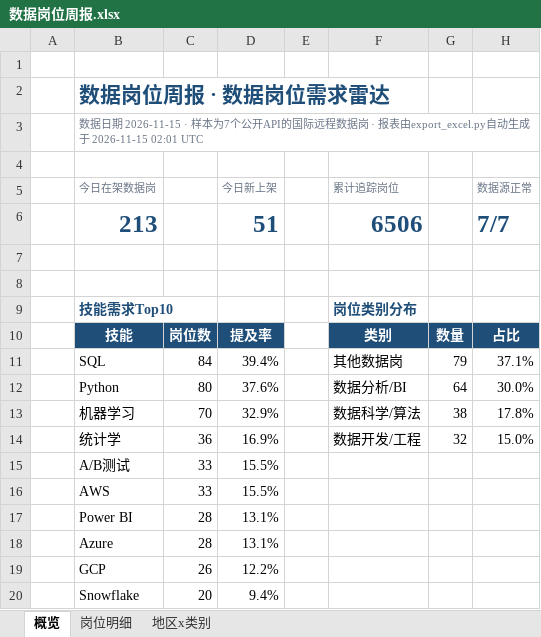
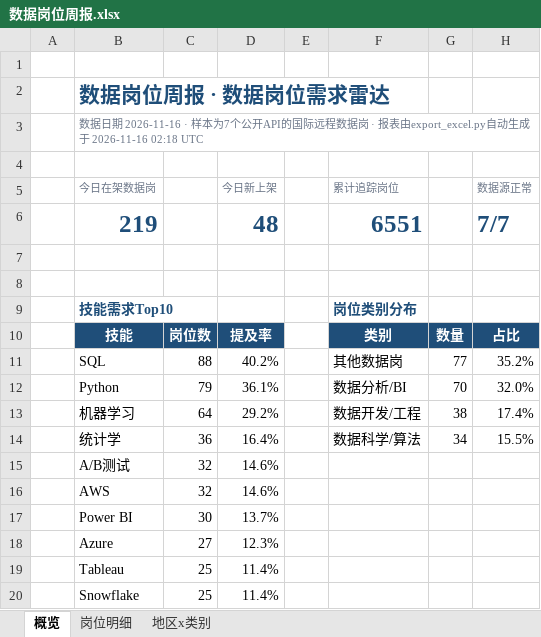
Before and after one commit to EGG-ZERO/da-job-radar, an Excel workbook: reports/数据岗位周报.xlsx, sheet 概览, drawn as a sheet; values as stored, in another font and other column widths than the file's, no borders; charts and pictures and conditional formats not drawn; removed rows and columns are numbered as before the commit, all else as after; the diff names each change by its address in the sheet, - before the commit and + after, or states it on an @@ line.

```diff
--- a/reports/数据岗位周报.xlsx (sheet 概览)
+++ b/reports/数据岗位周报.xlsx (sheet 概览)
-B3 (今日在架数据岗): …据日期 2026-11-15 · 样本为7个公开API的国际远程数据岗 · 报表由export_excel.py自动生成于 2026-11-15 02:01 UTC
+B3 (今日在架数据岗): …据日期 2026-11-16 · 样本为7个公开API的国际远程数据岗 · 报表由export_excel.py自动生成于 2026-11-16 02:18 UTC
-row 6:  | 213 |  | 51 |  | 6506 |  | 7/7
+row 6:  | 219 |  | 48 |  | 6551 |  | 7/7
-C11: 84
+C11: 88
-D11 (今日新上架): 39.4%
+D11 (今日新上架): 40.2%
-G11: 79
+G11: 77
-H11 (数据源正常): 37.1%
+H11 (数据源正常): 35.2%
-C12: 80
+C12: 79
-D12 (今日新上架): 37.6%
+D12 (今日新上架): 36.1%
-G12: 64
+G12: 70
-H12 (数据源正常): 30.0%
+H12 (数据源正常): 32.0%
-C13: 70
+C13: 64
-D13 (今日新上架): 32.9%
+D13 (今日新上架): 29.2%
-F13 (累计追踪岗位): 数据科学/算法
+F13 (累计追踪岗位): 数据开发/工程
-H13 (数据源正常): 17.8%
+H13 (数据源正常): 17.4%
-D14 (今日新上架): 16.9%
+D14 (今日新上架): 16.4%
-F14 (累计追踪岗位): 数据开发/工程
+F14 (累计追踪岗位): 数据科学/算法
-G14: 32
+G14: 34
-H14 (数据源正常): 15.0%
+H14 (数据源正常): 15.5%
-C15:C16: 33
+C15:C16: 32
-D15:D16 (今日新上架): 15.5%
+D15:D16 (今日新上架): 14.6%
-C17: 28
+C17: 30
-D17 (今日新上架): 13.1%
+D17 (今日新上架): 13.7%
-C18: 28
+C18: 27
-D18 (今日新上架): 13.1%
+D18 (今日新上架): 12.3%
-row 19:  | GCP | 26 | 12.2%
+row 19:  | Tableau | 25 | 11.4%
-C20: 20
+C20: 25
-D20 (今日新上架): 9.4%
+D20 (今日新上架): 11.4%
```
Also changed, not shown: sheet 岗位明细, sheet 地区x类别, 5 other files.
